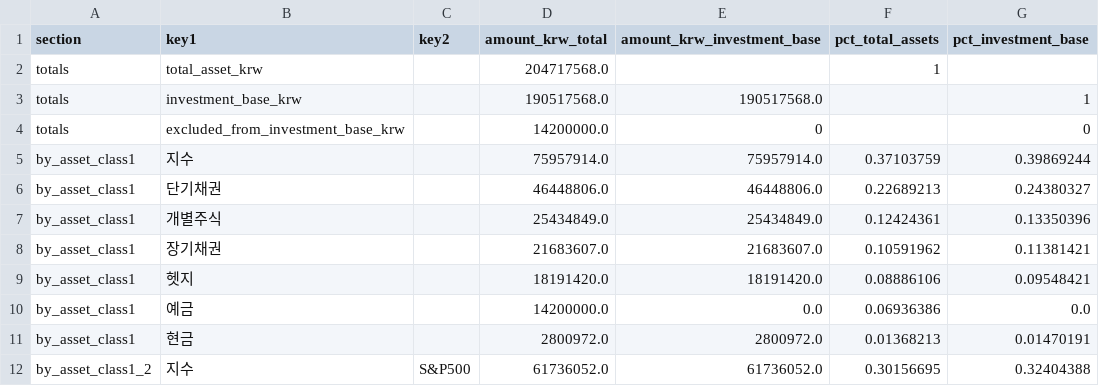
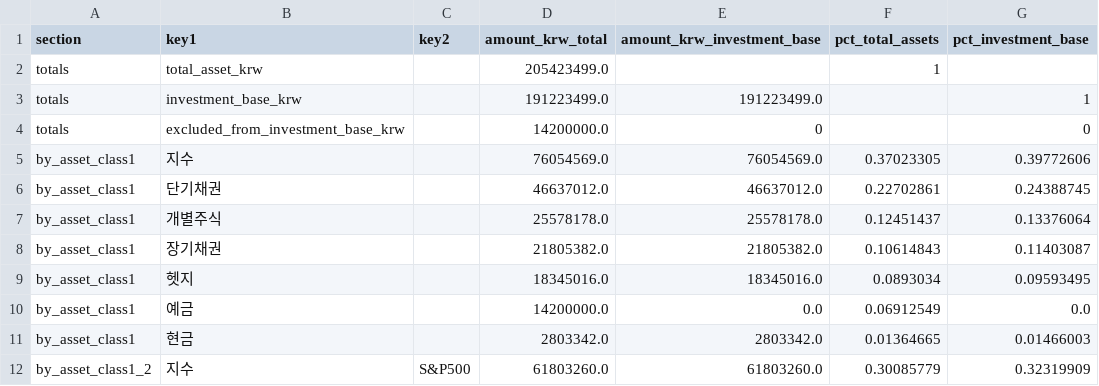
Before and after one commit to Wandongkee/portfolio-dashboard, a CSV file: web_data/portfolio_summary.csv, drawn as a sheet; only a part is shown; the diff covers the shown part only.

```diff
--- a/web_data/portfolio_summary.csv
+++ b/web_data/portfolio_summary.csv
@@ -1,12 +1,12 @@
 section,key1,key2,amount_krw_total,amount_krw_investment_base,pct_total_assets,pct_investment_base
-totals,total_asset_krw,,204717568.0,,1,
-totals,investment_base_krw,,190517568.0,190517568.0,,1
+totals,total_asset_krw,,205423499.0,,1,
+totals,investment_base_krw,,191223499.0,191223499.0,,1
 totals,excluded_from_investment_base_krw,,14200000.0,0,,0
-by_asset_class1,지수,,75957914.0,75957914.0,0.37103759,0.39869244
-by_asset_class1,단기채권,,46448806.0,46448806.0,0.22689213,0.24380327
-by_asset_class1,개별주식,,25434849.0,25434849.0,0.12424361,0.13350396
-by_asset_class1,장기채권,,21683607.0,21683607.0,0.10591962,0.11381421
-by_asset_class1,헷지,,18191420.0,18191420.0,0.08886106,0.09548421
-by_asset_class1,예금,,14200000.0,0.0,0.06936386,0.0
-by_asset_class1,현금,,2800972.0,2800972.0,0.01368213,0.01470191
-by_asset_class1_2,지수,S&P500,61736052.0,61736052.0,0.30156695,0.32404388
+by_asset_class1,지수,,76054569.0,76054569.0,0.37023305,0.39772606
+by_asset_class1,단기채권,,46637012.0,46637012.0,0.22702861,0.24388745
+by_asset_class1,개별주식,,25578178.0,25578178.0,0.12451437,0.13376064
+by_asset_class1,장기채권,,21805382.0,21805382.0,0.10614843,0.11403087
+by_asset_class1,헷지,,18345016.0,18345016.0,0.0893034,0.09593495
+by_asset_class1,예금,,14200000.0,0.0,0.06912549,0.0
+by_asset_class1,현금,,2803342.0,2803342.0,0.01364665,0.01466003
+by_asset_class1_2,지수,S&P500,61803260.0,61803260.0,0.30085779,0.32319909
```
Also changed, not shown: 83 edited cells elsewhere in this file, web_data/portfolio_history.csv, web_data/portfolio_holdings.csv, 2 other files.
